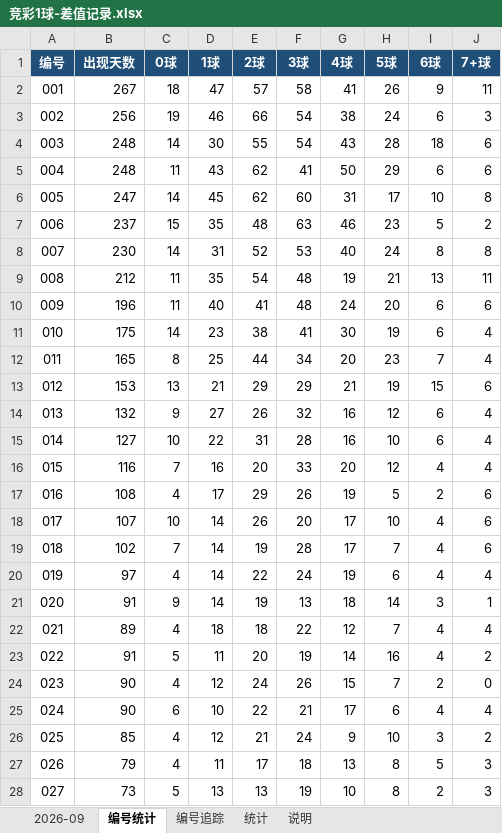
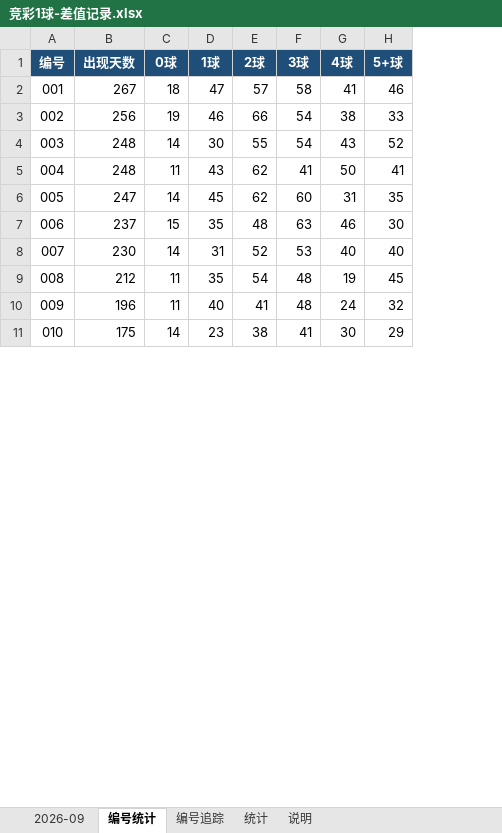
Before and after one commit to chuangyuyu/jingcai, an Excel workbook: docs/excel/竞彩1球-差值记录.xlsx, sheet 编号统计, drawn as a sheet; only a part is shown; values as stored, in another font and other column widths than the file's, no borders; removed rows and columns are numbered as before the commit, all else as after; the diff covers the shown part only; the diff names each change by its address in the sheet, - before the commit and + after, or states it on an @@ line.

```diff
--- a/docs/excel/竞彩1球-差值记录.xlsx (sheet 编号统计)
+++ b/docs/excel/竞彩1球-差值记录.xlsx (sheet 编号统计)
-column H (5球), rows 2-11: 26 | 24 | 28 | 29 | 17 | 23 | 24 | 21 | 20 | 19
-column I (6球), rows 2-11: 9 | 6 | 18 | 6 | 10 | 5 | 8 | 13 | 6 | 6
-column J (7+球), rows 2-11: 11 | 3 | 6 | 6 | 8 | 2 | 8 | 11 | 6 | 4
+column H (5+球), rows 2-11: 46 | 33 | 52 | 41 | 35 | 30 | 40 | 45 | 32 | 29
-row 12: 011 | 165 | 8 | 25 | 44 | 34 | 20 | 23 | 7 | 4
-row 13: 012 | 153 | 13 | 21 | 29 | 29 | 21 | 19 | 15 | 6
-row 14: 013 | 132 | 9 | 27 | 26 | 32 | 16 | 12 | 6 | 4
-row 15: 014 | 127 | 10 | 22 | 31 | 28 | 16 | 10 | 6 | 4
-row 16: 015 | 116 | 7 | 16 | 20 | 33 | 20 | 12 | 4 | 4
-row 17: 016 | 108 | 4 | 17 | 29 | 26 | 19 | 5 | 2 | 6
-row 18: 017 | 107 | 10 | 14 | 26 | 20 | 17 | 10 | 4 | 6
-row 19: 018 | 102 | 7 | 14 | 19 | 28 | 17 | 7 | 4 | 6
-row 20: 019 | 97 | 4 | 14 | 22 | 24 | 19 | 6 | 4 | 4
-row 21: 020 | 91 | 9 | 14 | 19 | 13 | 18 | 14 | 3 | 1
-row 22: 021 | 89 | 4 | 18 | 18 | 22 | 12 | 7 | 4 | 4
-row 23: 022 | 91 | 5 | 11 | 20 | 19 | 14 | 16 | 4 | 2
-row 24: 023 | 90 | 4 | 12 | 24 | 26 | 15 | 7 | 2 | 0
-row 25: 024 | 90 | 6 | 10 | 22 | 21 | 17 | 6 | 4 | 4
-row 26: 025 | 85 | 4 | 12 | 21 | 24 | 9 | 10 | 3 | 2
-row 27: 026 | 79 | 4 | 11 | 17 | 18 | 13 | 8 | 5 | 3
-row 28: 027 | 73 | 5 | 13 | 13 | 19 | 10 | 8 | 2 | 3
```
Also changed, not shown: 95 removed rows elsewhere in this sheet, sheet 编号追踪, sheet 统计, 11 other files.
